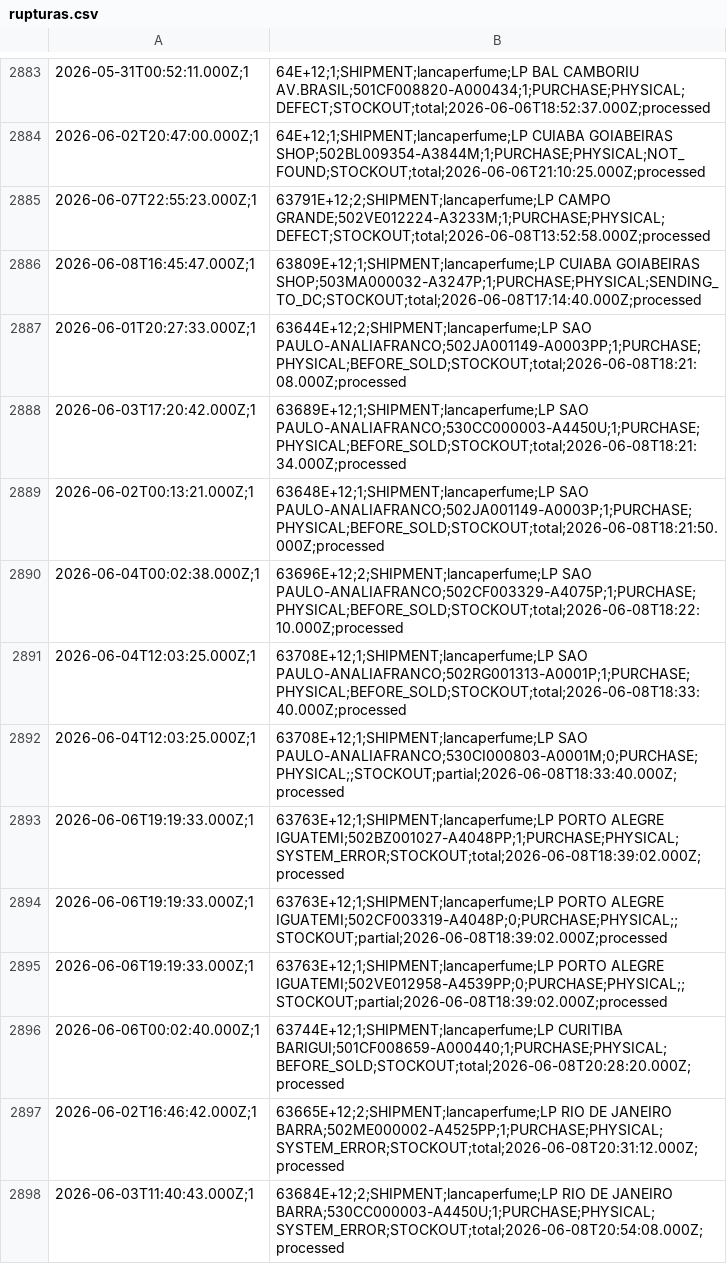
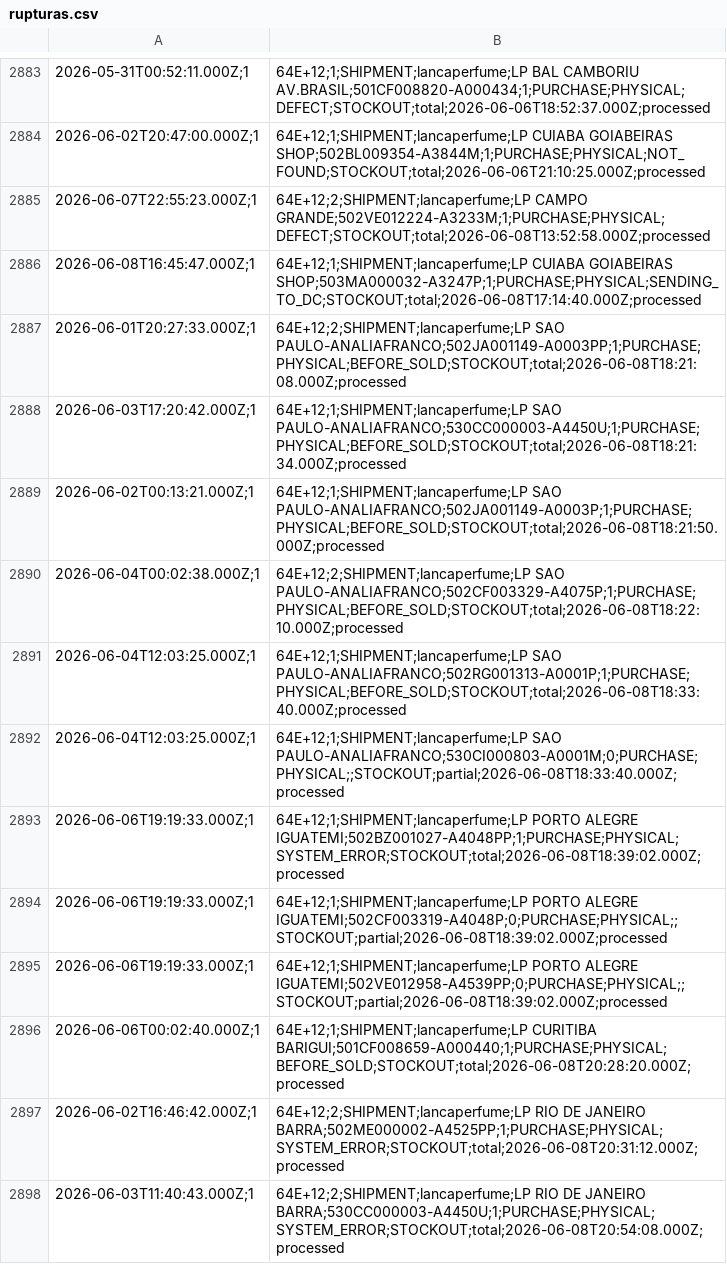
Before and after one commit to mateusmattos/omni-dashboard, a CSV file: rupturas.csv, drawn as a sheet; only a part is shown, gaps mark what is left out; the diff covers the shown part only.

```diff
--- a/rupturas.csv
+++ b/rupturas.csv
@@ -2884,15 +2884,15 @@
 2026-06-02T20:47:00.000Z;1,64E+12;1;SHIPMENT;lancaperfume;LP CUIABA GOIABEIRAS SHOP;502BL009354-A3844M;1;PURCHASE;PHYSICAL;NOT_FOUND;STOCKOUT;total;2026-06-06T21:10:25.000Z;processed
-2026-06-07T22:55:23.000Z;1,63791E+12;2;SHIPMENT;lancaperfume;LP CAMPO GRANDE;502VE012224-A3233M;1;PURCHASE;PHYSICAL;DEFECT;STOCKOUT;total;2026-06-08T13:52:58.000Z;processed
-2026-06-08T16:45:47.000Z;1,63809E+12;1;SHIPMENT;lancaperfume;LP CUIABA GOIABEIRAS SHOP;503MA000032-A3247P;1;PURCHASE;PHYSICAL;SENDING_TO_DC;STOCKOUT;total;2026-06-08T17:14:40.000Z;processed
-2026-06-01T20:27:33.000Z;1,63644E+12;2;SHIPMENT;lancaperfume;LP SAO PAULO-ANALIAFRANCO;502JA001149-A0003PP;1;PURCHASE;PHYSICAL;BEFORE_SOLD;STOCKOUT;total;2026-06-08T18:21:08.000Z;processed
-2026-06-03T17:20:42.000Z;1,63689E+12;1;SHIPMENT;lancaperfume;LP SAO PAULO-ANALIAFRANCO;530CC000003-A4450U;1;PURCHASE;PHYSICAL;BEFORE_SOLD;STOCKOUT;total;2026-06-08T18:21:34.000Z;processed
-2026-06-02T00:13:21.000Z;1,63648E+12;1;SHIPMENT;lancaperfume;LP SAO PAULO-ANALIAFRANCO;502JA001149-A0003P;1;PURCHASE;PHYSICAL;BEFORE_SOLD;STOCKOUT;total;2026-06-08T18:21:50.000Z;processed
-2026-06-04T00:02:38.000Z;1,63696E+12;2;SHIPMENT;lancaperfume;LP SAO PAULO-ANALIAFRANCO;502CF003329-A4075P;1;PURCHASE;PHYSICAL;BEFORE_SOLD;STOCKOUT;total;2026-06-08T18:22:10.000Z;processed
-2026-06-04T12:03:25.000Z;1,63708E+12;1;SHIPMENT;lancaperfume;LP SAO PAULO-ANALIAFRANCO;502RG001313-A0001P;1;PURCHASE;PHYSICAL;BEFORE_SOLD;STOCKOUT;total;2026-06-08T18:33:40.000Z;processed
-2026-06-04T12:03:25.000Z;1,63708E+12;1;SHIPMENT;lancaperfume;LP SAO PAULO-ANALIAFRANCO;530CI000803-A0001M;0;PURCHASE;PHYSICAL;;STOCKOUT;partial;2026-06-08T18:33:40.000Z;processed
-2026-06-06T19:19:33.000Z;1,63763E+12;1;SHIPMENT;lancaperfume;LP PORTO ALEGRE IGUATEMI;502BZ001027-A4048PP;1;PURCHASE;PHYSICAL;SYSTEM_ERROR;STOCKOUT;total;2026-06-08T18:39:02.000Z;processed
-2026-06-06T19:19:33.000Z;1,63763E+12;1;SHIPMENT;lancaperfume;LP PORTO ALEGRE IGUATEMI;502CF003319-A4048P;0;PURCHASE;PHYSICAL;;STOCKOUT;partial;2026-06-08T18:39:02.000Z;processed
-2026-06-06T19:19:33.000Z;1,63763E+12;1;SHIPMENT;lancaperfume;LP PORTO ALEGRE IGUATEMI;502VE012958-A4539PP;0;PURCHASE;PHYSICAL;;STOCKOUT;partial;2026-06-08T18:39:02.000Z;processed
-2026-06-06T00:02:40.000Z;1,63744E+12;1;SHIPMENT;lancaperfume;LP CURITIBA BARIGUI;501CF008659-A000440;1;PURCHASE;PHYSICAL;BEFORE_SOLD;STOCKOUT;total;2026-06-08T20:28:20.000Z;processed
-2026-06-02T16:46:42.000Z;1,63665E+12;2;SHIPMENT;lancaperfume;LP RIO DE JANEIRO BARRA;502ME000002-A4525PP;1;PURCHASE;PHYSICAL;SYSTEM_ERROR;STOCKOUT;total;2026-06-08T20:31:12.000Z;processed
-2026-06-03T11:40:43.000Z;1,63684E+12;2;SHIPMENT;lancaperfume;LP RIO DE JANEIRO BARRA;530CC000003-A4450U;1;PURCHASE;PHYSICAL;SYSTEM_ERROR;STOCKOUT;total;2026-06-08T20:54:08.000Z;processed
+2026-06-07T22:55:23.000Z;1,64E+12;2;SHIPMENT;lancaperfume;LP CAMPO GRANDE;502VE012224-A3233M;1;PURCHASE;PHYSICAL;DEFECT;STOCKOUT;total;2026-06-08T13:52:58.000Z;processed
+2026-06-08T16:45:47.000Z;1,64E+12;1;SHIPMENT;lancaperfume;LP CUIABA GOIABEIRAS SHOP;503MA000032-A3247P;1;PURCHASE;PHYSICAL;SENDING_TO_DC;STOCKOUT;total;2026-06-08T17:14:40.000Z;processed
+2026-06-01T20:27:33.000Z;1,64E+12;2;SHIPMENT;lancaperfume;LP SAO PAULO-ANALIAFRANCO;502JA001149-A0003PP;1;PURCHASE;PHYSICAL;BEFORE_SOLD;STOCKOUT;total;2026-06-08T18:21:08.000Z;processed
+2026-06-03T17:20:42.000Z;1,64E+12;1;SHIPMENT;lancaperfume;LP SAO PAULO-ANALIAFRANCO;530CC000003-A4450U;1;PURCHASE;PHYSICAL;BEFORE_SOLD;STOCKOUT;total;2026-06-08T18:21:34.000Z;processed
+2026-06-02T00:13:21.000Z;1,64E+12;1;SHIPMENT;lancaperfume;LP SAO PAULO-ANALIAFRANCO;502JA001149-A0003P;1;PURCHASE;PHYSICAL;BEFORE_SOLD;STOCKOUT;total;2026-06-08T18:21:50.000Z;processed
+2026-06-04T00:02:38.000Z;1,64E+12;2;SHIPMENT;lancaperfume;LP SAO PAULO-ANALIAFRANCO;502CF003329-A4075P;1;PURCHASE;PHYSICAL;BEFORE_SOLD;STOCKOUT;total;2026-06-08T18:22:10.000Z;processed
+2026-06-04T12:03:25.000Z;1,64E+12;1;SHIPMENT;lancaperfume;LP SAO PAULO-ANALIAFRANCO;502RG001313-A0001P;1;PURCHASE;PHYSICAL;BEFORE_SOLD;STOCKOUT;total;2026-06-08T18:33:40.000Z;processed
+2026-06-04T12:03:25.000Z;1,64E+12;1;SHIPMENT;lancaperfume;LP SAO PAULO-ANALIAFRANCO;530CI000803-A0001M;0;PURCHASE;PHYSICAL;;STOCKOUT;partial;2026-06-08T18:33:40.000Z;processed
+2026-06-06T19:19:33.000Z;1,64E+12;1;SHIPMENT;lancaperfume;LP PORTO ALEGRE IGUATEMI;502BZ001027-A4048PP;1;PURCHASE;PHYSICAL;SYSTEM_ERROR;STOCKOUT;total;2026-06-08T18:39:02.000Z;processed
+2026-06-06T19:19:33.000Z;1,64E+12;1;SHIPMENT;lancaperfume;LP PORTO ALEGRE IGUATEMI;502CF003319-A4048P;0;PURCHASE;PHYSICAL;;STOCKOUT;partial;2026-06-08T18:39:02.000Z;processed
+2026-06-06T19:19:33.000Z;1,64E+12;1;SHIPMENT;lancaperfume;LP PORTO ALEGRE IGUATEMI;502VE012958-A4539PP;0;PURCHASE;PHYSICAL;;STOCKOUT;partial;2026-06-08T18:39:02.000Z;processed
+2026-06-06T00:02:40.000Z;1,64E+12;1;SHIPMENT;lancaperfume;LP CURITIBA BARIGUI;501CF008659-A000440;1;PURCHASE;PHYSICAL;BEFORE_SOLD;STOCKOUT;total;2026-06-08T20:28:20.000Z;processed
+2026-06-02T16:46:42.000Z;1,64E+12;2;SHIPMENT;lancaperfume;LP RIO DE JANEIRO BARRA;502ME000002-A4525PP;1;PURCHASE;PHYSICAL;SYSTEM_ERROR;STOCKOUT;total;2026-06-08T20:31:12.000Z;processed
+2026-06-03T11:40:43.000Z;1,64E+12;2;SHIPMENT;lancaperfume;LP RIO DE JANEIRO BARRA;530CC000003-A4450U;1;PURCHASE;PHYSICAL;SYSTEM_ERROR;STOCKOUT;total;2026-06-08T20:54:08.000Z;processed
```
Also changed, not shown: 8 added rows and 7 edited cells elsewhere in this file, status_lojas.csv, 1 other file.
